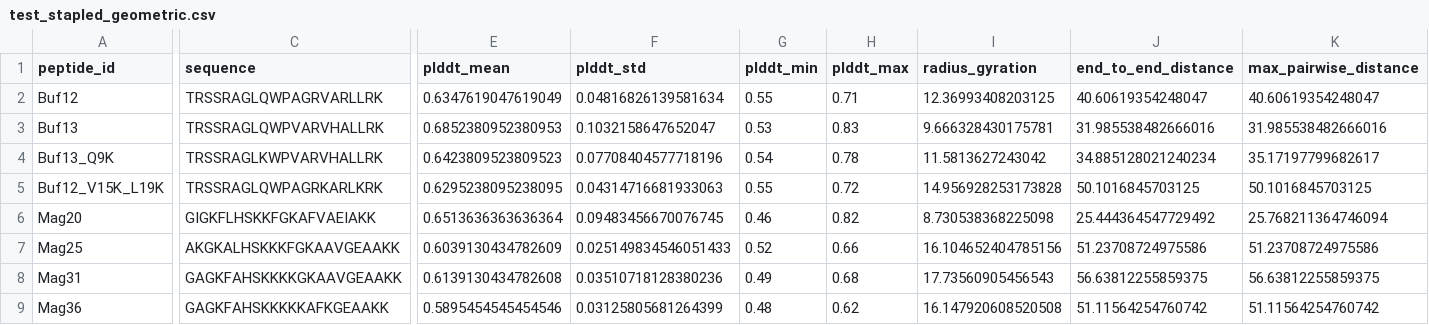
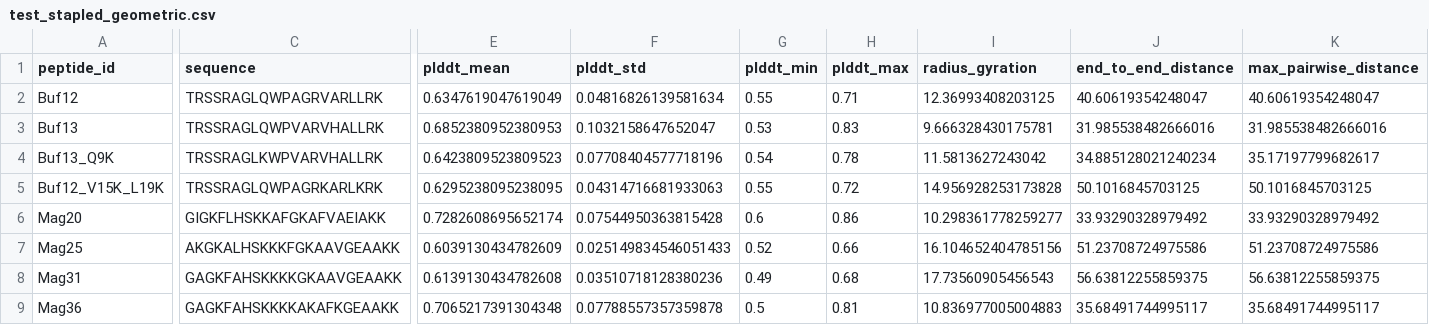
Before and after one commit to ShawnnnLiu/Peptide-Anti-microbial-Properties-Prediction, a CSV file: sequence_to_svm_minimal/data/training_dataset/StaPep/test_stapled_geometric.csv, drawn as a sheet; only a part is shown, gaps mark what is left out; the diff covers the shown part only; the diff names each change by its address in the sheet, - before the commit and + after, or states it on an @@ line.

```diff
--- a/sequence_to_svm_minimal/data/training_dataset/StaPep/test_stapled_geometric.csv
+++ b/sequence_to_svm_minimal/data/training_dataset/StaPep/test_stapled_geometric.csv
-C6 (sequence): GIGKFLHSKKFGKAFVAEIAKK
+C6 (sequence): GIGKFLHSKKAFGKAFVAEIAKK
-E6 (plddt_mean): 0.6513636363636364
+E6 (plddt_mean): 0.7282608695652174
-F6 (plddt_std): 0.09483456670076745
+F6 (plddt_std): 0.07544950363815428
-G6 (plddt_min): 0.46
+G6 (plddt_min): 0.6
-H6 (plddt_max): 0.82
+H6 (plddt_max): 0.86
-I6 (radius_gyration): 8.730538368225098
+I6 (radius_gyration): 10.298361778259277
-J6 (end_to_end_distance): 25.444364547729492
+J6 (end_to_end_distance): 33.93290328979492
-K6 (max_pairwise_distance): 25.768211364746094
+K6 (max_pairwise_distance): 33.93290328979492
-C9 (sequence): GAGKFAHSKKKKKAFKGEAAKK
+C9 (sequence): GAGKFAHSKKKKAKAFKGEAAKK
-E9 (plddt_mean): 0.5895454545454546
+E9 (plddt_mean): 0.7065217391304348
-F9 (plddt_std): 0.03125805681264399
+F9 (plddt_std): 0.07788557357359878
-G9 (plddt_min): 0.48
+G9 (plddt_min): 0.5
-H9 (plddt_max): 0.62
+H9 (plddt_max): 0.81
-I9 (radius_gyration): 16.147920608520508
+I9 (radius_gyration): 10.836977005004883
-J9 (end_to_end_distance): 51.11564254760742
+J9 (end_to_end_distance): 35.68491744995117
-K9 (max_pairwise_distance): 51.11564254760742
+K9 (max_pairwise_distance): 35.68491744995117
```
Also changed, not shown: 33 edited cells elsewhere in this file, sequence_to_svm_minimal/data/training_dataset/StaPep/qsar_stapled_test.csv, sequence_to_svm_minimal/data/training_dataset/StaPep/test_stapled_mlp_predictions.csv, 7 other files.
